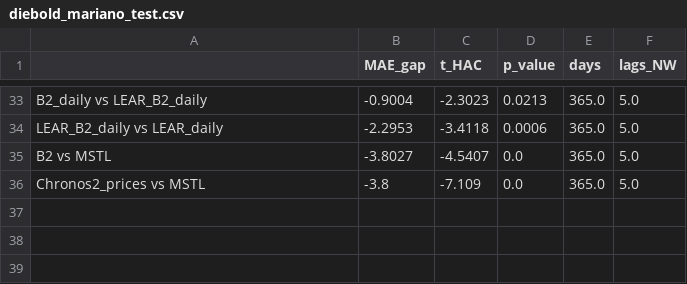
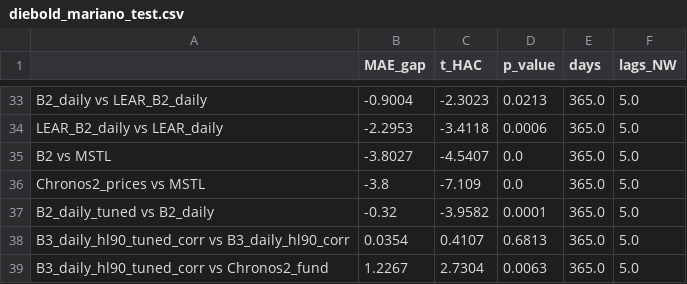
Before and after one commit to Odavdav/spot-prices-prediction, a CSV file: results/diebold_mariano_test.csv, drawn as a sheet; only a part is shown, gaps mark what is left out; the diff names each change by its address in the sheet, - before the commit and + after, or states it on an @@ line.

```diff
--- a/results/diebold_mariano_test.csv
+++ b/results/diebold_mariano_test.csv
+row 37: B2_daily_tuned vs B2_daily | -0.32 | -3.9582 | 0.0001 | 365.0 | 5.0
+row 38: B3_daily_hl90_tuned_corr vs B3_daily_hl90_corr | 0.0354 | 0.4107 | 0.6813 | 365.0 | 5.0
+row 39: B3_daily_hl90_tuned_corr vs Chronos2_fund | 1.2267 | 2.7304 | 0.0063 | 365.0 | 5.0
```
Also changed, not shown: results/diebold_mariano_validation.csv, results/metrics_test.csv, 3 other files.
